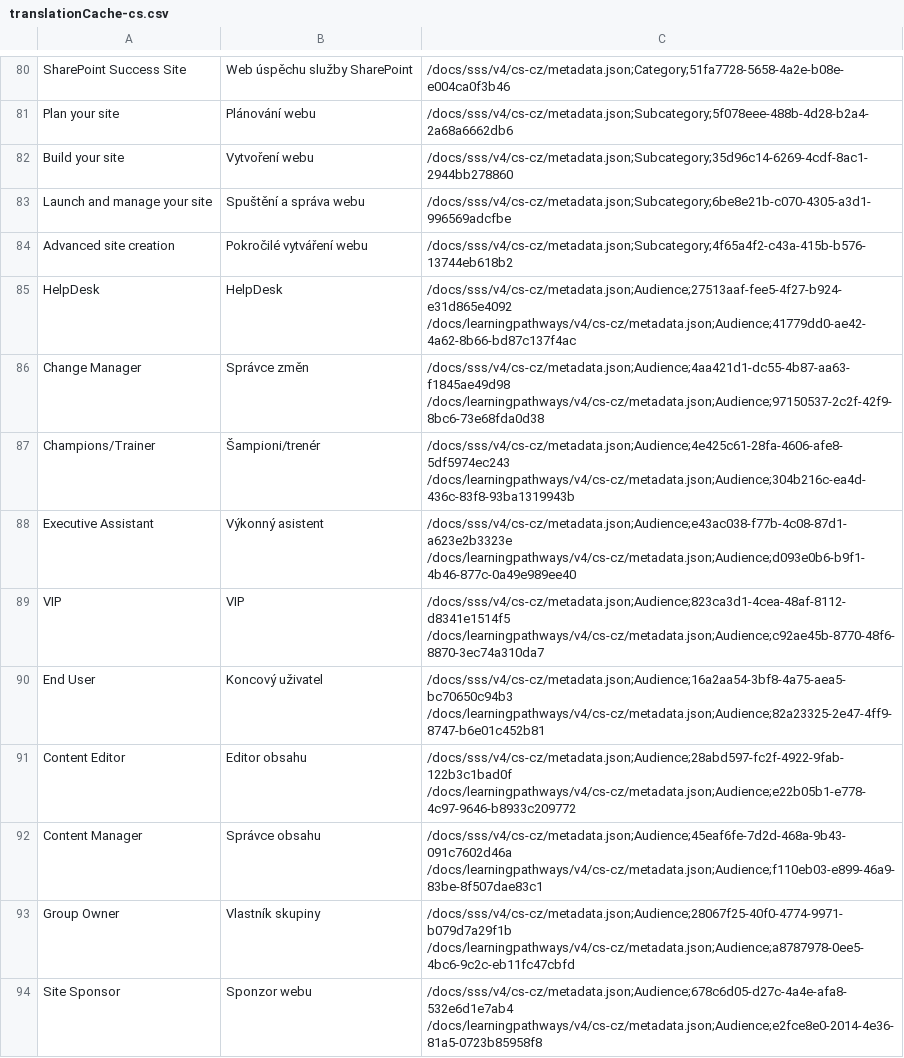
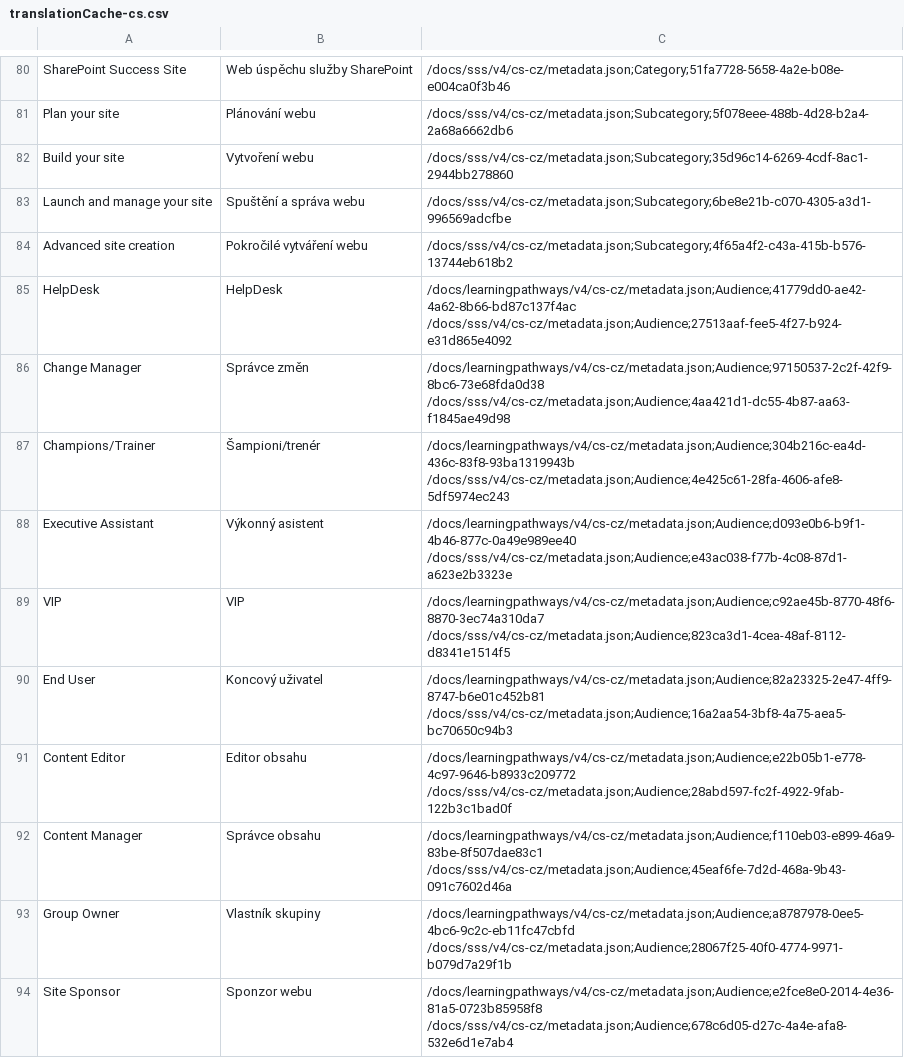
Before and after one commit to petrmo/custom-learning-office-365, a CSV file: CustomTranslations/translationCache-cs.csv, drawn as a sheet; only a part is shown, gaps mark what is left out; the diff covers the shown part only.

```diff
--- a/CustomTranslations/translationCache-cs.csv
+++ b/CustomTranslations/translationCache-cs.csv
@@ -182,31 +182,31 @@
 "
-"HelpDesk","HelpDesk","/docs/sss/v4/cs-cz/metadata.json;Audience;27513aaf-fee5-4f27-b924-e31d865e4092
-/docs/learningpathways/v4/cs-cz/metadata.json;Audience;41779dd0-ae42-4a62-8b66-bd87c137f4ac
-"
-"Change Manager","Správce změn","/docs/sss/v4/cs-cz/metadata.json;Audience;4aa421d1-dc55-4b87-aa63-f1845ae49d98
-/docs/learningpathways/v4/cs-cz/metadata.json;Audience;97150537-2c2f-42f9-8bc6-73e68fda0d38
-"
-"Champions/Trainer","Šampioni/trenér","/docs/sss/v4/cs-cz/metadata.json;Audience;4e425c61-28fa-4606-afe8-5df5974ec243
-/docs/learningpathways/v4/cs-cz/metadata.json;Audience;304b216c-ea4d-436c-83f8-93ba1319943b
-"
-"Executive Assistant","Výkonný asistent","/docs/sss/v4/cs-cz/metadata.json;Audience;e43ac038-f77b-4c08-87d1-a623e2b3323e
-/docs/learningpathways/v4/cs-cz/metadata.json;Audience;d093e0b6-b9f1-4b46-877c-0a49e989ee40
-"
-"VIP","VIP","/docs/sss/v4/cs-cz/metadata.json;Audience;823ca3d1-4cea-48af-8112-d8341e1514f5
-/docs/learningpathways/v4/cs-cz/metadata.json;Audience;c92ae45b-8770-48f6-8870-3ec74a310da7
-"
-"End User","Koncový uživatel","/docs/sss/v4/cs-cz/metadata.json;Audience;16a2aa54-3bf8-4a75-aea5-bc70650c94b3
-/docs/learningpathways/v4/cs-cz/metadata.json;Audience;82a23325-2e47-4ff9-8747-b6e01c452b81
-"
-"Content Editor","Editor obsahu","/docs/sss/v4/cs-cz/metadata.json;Audience;28abd597-fc2f-4922-9fab-122b3c1bad0f
-/docs/learningpathways/v4/cs-cz/metadata.json;Audience;e22b05b1-e778-4c97-9646-b8933c209772
-"
-"Content Manager","Správce obsahu","/docs/sss/v4/cs-cz/metadata.json;Audience;45eaf6fe-7d2d-468a-9b43-091c7602d46a
-/docs/learningpathways/v4/cs-cz/metadata.json;Audience;f110eb03-e899-46a9-83be-8f507dae83c1
-"
-"Group Owner","Vlastník skupiny","/docs/sss/v4/cs-cz/metadata.json;Audience;28067f25-40f0-4774-9971-b079d7a29f1b
-/docs/learningpathways/v4/cs-cz/metadata.json;Audience;a8787978-0ee5-4bc6-9c2c-eb11fc47cbfd
-"
-"Site Sponsor","Sponzor webu","/docs/sss/v4/cs-cz/metadata.json;Audience;678c6d05-d27c-4a4e-afa8-532e6d1e7ab4
-/docs/learningpathways/v4/cs-cz/metadata.json;Audience;e2fce8e0-2014-4e36-81a5-0723b85958f8
-"
+"HelpDesk","HelpDesk","/docs/learningpathways/v4/cs-cz/metadata.json;Audience;41779dd0-ae42-4a62-8b66-bd87c137f4ac
+/docs/sss/v4/cs-cz/metadata.json;Audience;27513aaf-fee5-4f27-b924-e31d865e4092
+"
+"Change Manager","Správce změn","/docs/learningpathways/v4/cs-cz/metadata.json;Audience;97150537-2c2f-42f9-8bc6-73e68fda0d38
+/docs/sss/v4/cs-cz/metadata.json;Audience;4aa421d1-dc55-4b87-aa63-f1845ae49d98
+"
+"Champions/Trainer","Šampioni/trenér","/docs/learningpathways/v4/cs-cz/metadata.json;Audience;304b216c-ea4d-436c-83f8-93ba1319943b
+/docs/sss/v4/cs-cz/metadata.json;Audience;4e425c61-28fa-4606-afe8-5df5974ec243
+"
+"Executive Assistant","Výkonný asistent","/docs/learningpathways/v4/cs-cz/metadata.json;Audience;d093e0b6-b9f1-4b46-877c-0a49e989ee40
+/docs/sss/v4/cs-cz/metadata.json;Audience;e43ac038-f77b-4c08-87d1-a623e2b3323e
+"
+"VIP","VIP","/docs/learningpathways/v4/cs-cz/metadata.json;Audience;c92ae45b-8770-48f6-8870-3ec74a310da7
+/docs/sss/v4/cs-cz/metadata.json;Audience;823ca3d1-4cea-48af-8112-d8341e1514f5
+"
+"End User","Koncový uživatel","/docs/learningpathways/v4/cs-cz/metadata.json;Audience;82a23325-2e47-4ff9-8747-b6e01c452b81
+/docs/sss/v4/cs-cz/metadata.json;Audience;16a2aa54-3bf8-4a75-aea5-bc70650c94b3
+"
+"Content Editor","Editor obsahu","/docs/learningpathways/v4/cs-cz/metadata.json;Audience;e22b05b1-e778-4c97-9646-b8933c209772
+/docs/sss/v4/cs-cz/metadata.json;Audience;28abd597-fc2f-4922-9fab-122b3c1bad0f
+"
+"Content Manager","Správce obsahu","/docs/learningpathways/v4/cs-cz/metadata.json;Audience;f110eb03-e899-46a9-83be-8f507dae83c1
+/docs/sss/v4/cs-cz/metadata.json;Audience;45eaf6fe-7d2d-468a-9b43-091c7602d46a
+"
+"Group Owner","Vlastník skupiny","/docs/learningpathways/v4/cs-cz/metadata.json;Audience;a8787978-0ee5-4bc6-9c2c-eb11fc47cbfd
+/docs/sss/v4/cs-cz/metadata.json;Audience;28067f25-40f0-4774-9971-b079d7a29f1b
+"
+"Site Sponsor","Sponzor webu","/docs/learningpathways/v4/cs-cz/metadata.json;Audience;e2fce8e0-2014-4e36-81a5-0723b85958f8
+/docs/sss/v4/cs-cz/metadata.json;Audience;678c6d05-d27c-4a4e-afa8-532e6d1e7ab4
+"
```
Also changed, not shown: 20 edited cells elsewhere in this file, CustomTranslations/translationCache-hu.csv, CustomTranslations/translationCache-pl.csv, 47 other files.
